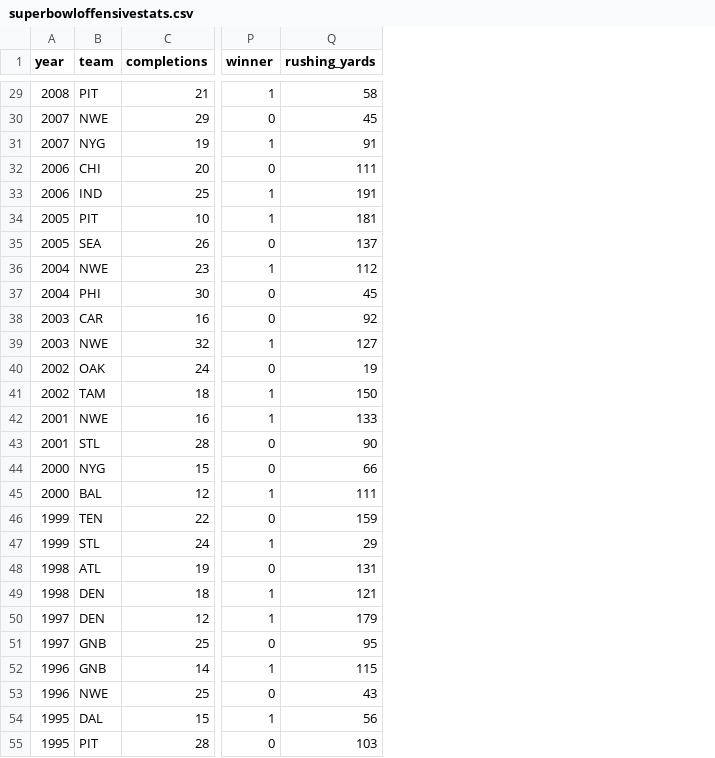
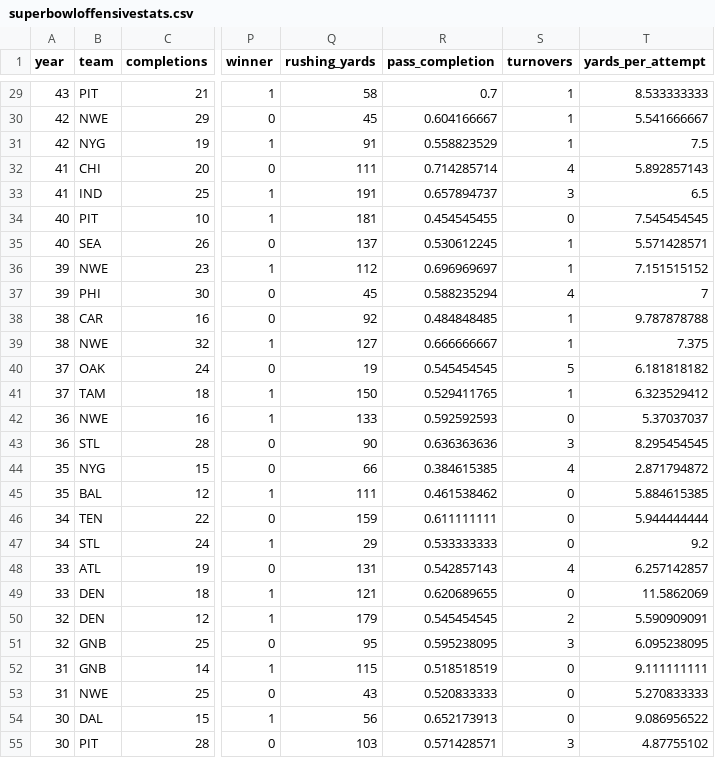
Before and after one commit to FergusSteel/datafest-hackathon, a CSV file: dat/superbowloffensivestats.csv, drawn as a sheet; only a part is shown, gaps mark what is left out; the diff covers the shown part only; the diff names each change by its address in the sheet, - before the commit and + after, or states it on an @@ line.

```diff
--- a/dat/superbowloffensivestats.csv
+++ b/dat/superbowloffensivestats.csv
+column R (pass_completion), rows 29-55: 0.7 | 0.604166667 | 0.558823529 | 0.714285714 | 0.657894737 | 0.454545455 | 0.530612245 | 0.696969697 | 0.588235294 | 0.484848485 | 0.666666667 | 0.545454545 | 0.529411765 | 0.592592593 | 0.636363636 | 0.384615385 | 0.461538462 | 0.611111111 | 0.533333333 | 0.542857143 | 0.620689655 | 0.545454545 | 0.595238095 | 0.518518519 | 0.520833333 | 0.652173913 | 0.571428571
+column S (turnovers), rows 29-55: 1 | 1 | 1 | 4 | 3 | 0 | 1 | 1 | 4 | 1 | 1 | 5 | 1 | 0 | 3 | 4 | 0 | 0 | 0 | 4 | 0 | 2 | 3 | 0 | 0 | 0 | 3
+column T (yards_per_attempt), rows 29-55: 8.533333333 | 5.541666667 | 7.5 | 5.892857143 | 6.5 | 7.545454545 | 5.571428571 | 7.151515152 | 7 | 9.787878788 | 7.375 | 6.181818182 | 6.323529412 | 5.37037037 | 8.295454545 | 2.871794872 | 5.884615385 | 5.944444444 | 9.2 | 6.257142857 | 11.5862069 | 5.590909091 | 6.095238095 | 9.111111111 | 5.270833333 | 9.086956522 | 4.87755102
-A29 (year): 2008
+A29 (year): 43
-A30:A31 (year): 2007
+A30:A31 (year): 42
-A32:A33 (year): 2006
+A32:A33 (year): 41
-A34:A35 (year): 2005
+A34:A35 (year): 40
-A36:A37 (year): 2004
+A36:A37 (year): 39
-A38:A39 (year): 2003
+A38:A39 (year): 38
-A40:A41 (year): 2002
+A40:A41 (year): 37
-A42:A43 (year): 2001
+A42:A43 (year): 36
-A44:A45 (year): 2000
+A44:A45 (year): 35
-A46:A47 (year): 1999
+A46:A47 (year): 34
-A48:A49 (year): 1998
+A48:A49 (year): 33
-A50:A51 (year): 1997
+A50:A51 (year): 32
-A52:A53 (year): 1996
+A52:A53 (year): 31
-A54:A55 (year): 1995
+A54:A55 (year): 30
```
Also changed, not shown: 85 edited cells elsewhere in this file, 2 other files.
